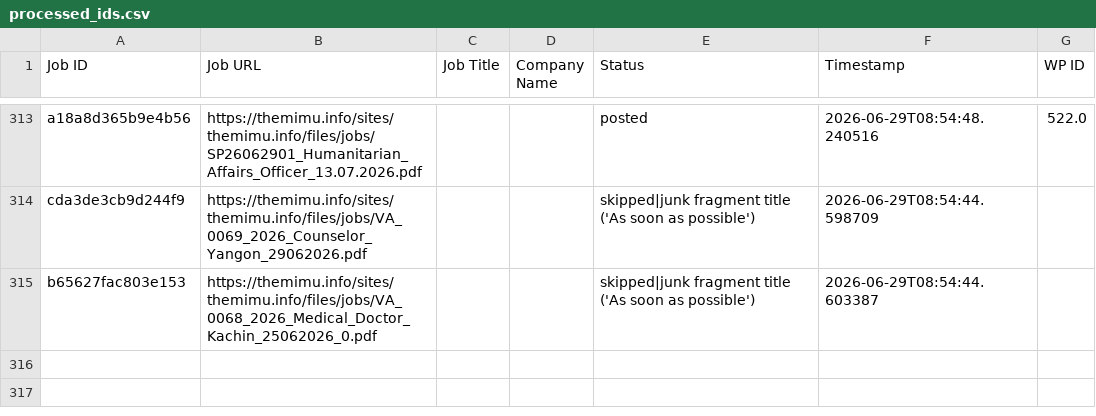
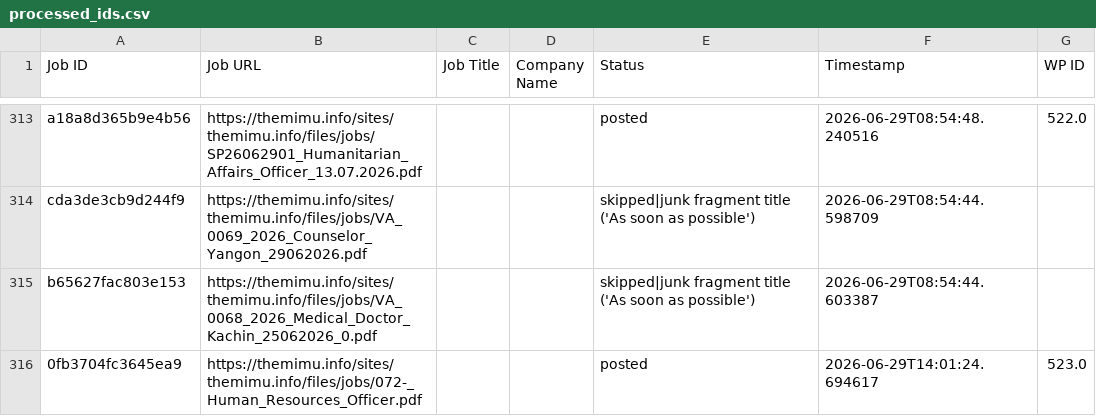
Before and after one commit to projectfetcher/mm, a CSV file: processed_ids.csv, drawn as a sheet; only a part is shown, gaps mark what is left out; the diff names each change by its address in the sheet, - before the commit and + after, or states it on an @@ line.

```diff
--- a/processed_ids.csv
+++ b/processed_ids.csv
+row 316: 0fb3704fc3645ea9 | https://themimu.info/sites/themimu.info/files/jobs/072-_Human_Resources_Officer.pdf |  |  | posted | 2026-06-29T14:01:24.694617 | 523.0
```
